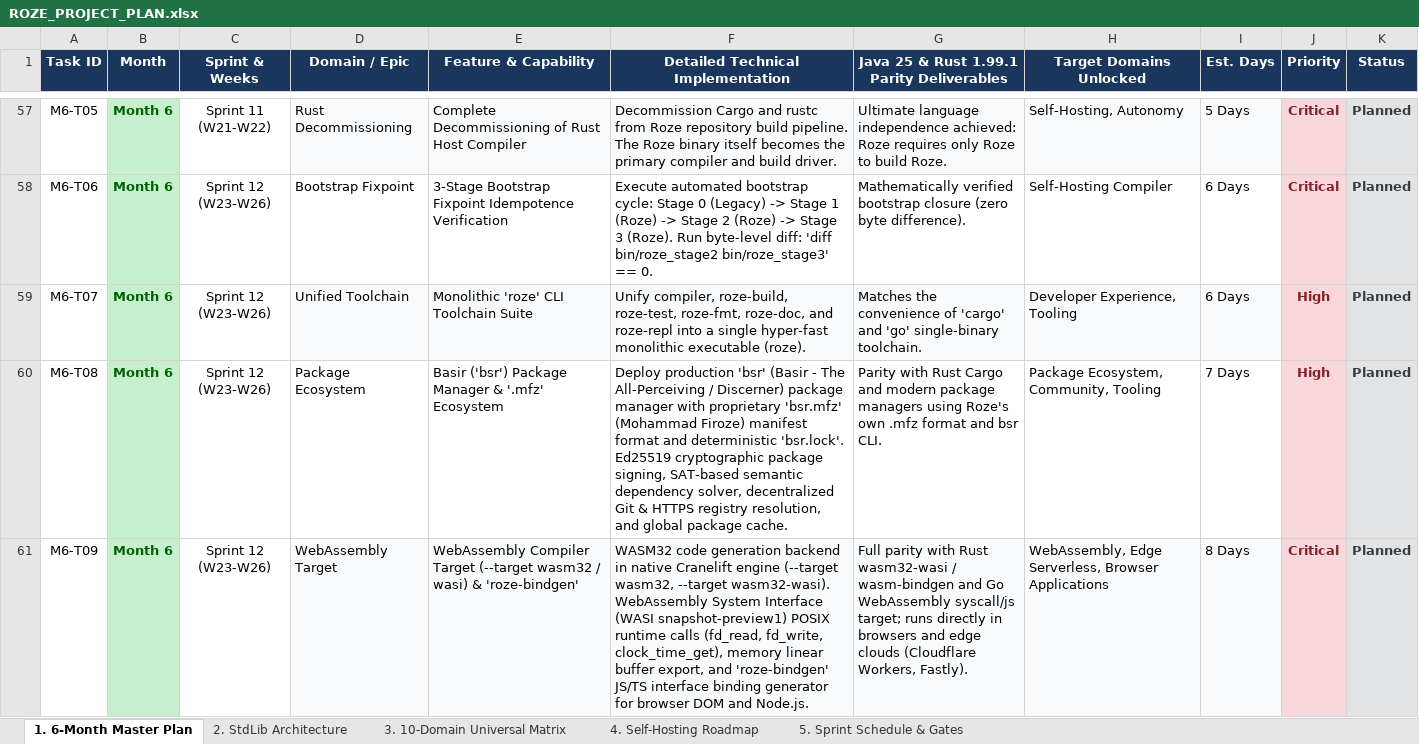
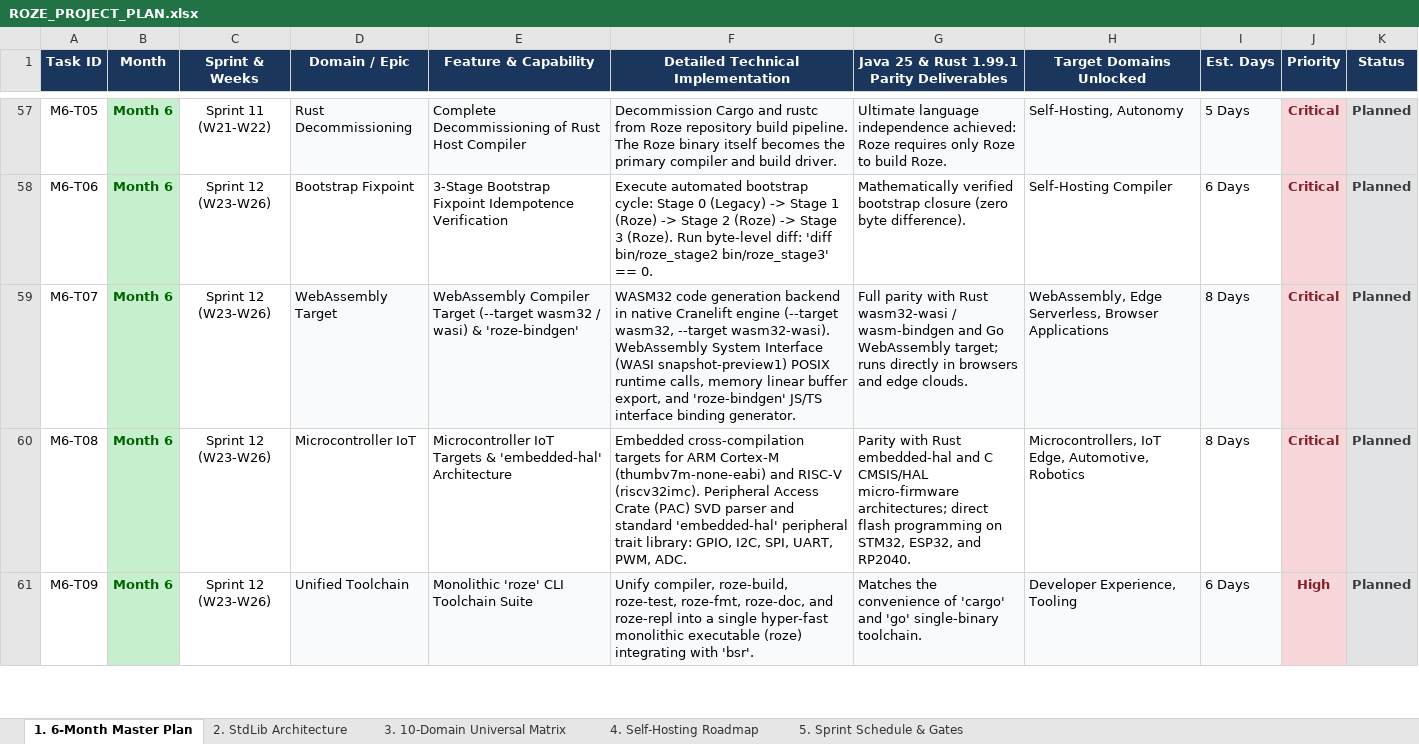
Before and after one commit to firoze-hossain/roze, an Excel workbook: docs/ROZE_PROJECT_PLAN.xlsx, sheet 1. 6-Month Master Plan, drawn as a sheet; only a part is shown, gaps mark what is left out; values as stored, in another font and other column widths than the file's, no borders; the diff covers the shown part only; the diff names each change by its address in the sheet, - before the commit and + after, or states it on an @@ line.

```diff
--- a/docs/ROZE_PROJECT_PLAN.xlsx (sheet 1. 6-Month Master Plan)
+++ b/docs/ROZE_PROJECT_PLAN.xlsx (sheet 1. 6-Month Master Plan)
-D59 (Domain / Epic): Unified Toolchain
+D59 (Domain / Epic): WebAssembly Target
-E59 (Feature & Capability): Monolithic 'roze' CLI Toolchain Suite
+E59 (Feature & Capability): WebAssembly Compiler Target (--target wasm32 / wasi) & 'roze-bindgen'
-F59: Unify compiler, roze-build, roze-test, roze-fmt, roze-doc, and roze-repl into a single hyper-fast monolithic executable (roze).
+F59: WASM32 code generation backend in native Cranelift engine (--target wasm32, --target wasm32-wasi). WebAssembly System Interface (WASI snapshot-preview1) POSIX runtime calls, memory linear buffer export, and 'roze-bindgen' JS/TS interface binding generator.
-G59: Matches the convenience of 'cargo' and 'go' single-binary toolchain.
+G59: Full parity with Rust wasm32-wasi / wasm-bindgen and Go WebAssembly target; runs directly in browsers and edge clouds.
-H59 (Target Domains Unlocked): Developer Experience, Tooling
+H59 (Target Domains Unlocked): WebAssembly, Edge Serverless, Browser Applications
-I59 (Est. Days): 6 Days
+I59 (Est. Days): 8 Days
-J59:J60 (Priority): High
+J59:J60 (Priority): Critical
-D60 (Domain / Epic): Package Ecosystem
+D60 (Domain / Epic): Microcontroller IoT
-E60 (Feature & Capability): Basir ('bsr') Package Manager & '.mfz' Ecosystem
+E60 (Feature & Capability): Microcontroller IoT Targets & 'embedded-hal' Architecture
-F60: Deploy production 'bsr' (Basir - The All-Perceiving / Discerner) package manager with proprietary 'bsr.mfz' (Mohammad Firoze) manifest format and deterministic 'bsr.lock'. Ed25519 cryptographic package signing, SAT-based semantic dependency solver, decentralized Git & HTTPS registry resolution, and global package cache.
+F60: Embedded cross-compilation targets for ARM Cortex-M (thumbv7m-none-eabi) and RISC-V (riscv32imc). Peripheral Access Crate (PAC) SVD parser and standard 'embedded-hal' peripheral trait library: GPIO, I2C, SPI, UART, PWM, ADC.
-G60: …with Rust Cargo and modern package managers using Roze's own .mfz format and bsr CLI.
+G60: …with Rust embedded-hal and C CMSIS/HAL micro-firmware architectures; direct flash programming on STM32, ESP32, and RP2040.
-H60 (Target Domains Unlocked): Package Ecosystem, Community, Tooling
+H60 (Target Domains Unlocked): Microcontrollers, IoT Edge, Automotive, Robotics
-I60 (Est. Days): 7 Days
+I60 (Est. Days): 8 Days
-D61 (Domain / Epic): WebAssembly Target
+D61 (Domain / Epic): Unified Toolchain
-E61 (Feature & Capability): WebAssembly Compiler Target (--target wasm32 / wasi) & 'roze-bindgen'
+E61 (Feature & Capability): Monolithic 'roze' CLI Toolchain Suite
-F61: WASM32 code generation backend in native Cranelift engine (--target wasm32, --target wasm32-wasi). WebAssembly System Interface (WASI snapshot-preview1) POSIX runtime calls (fd_read, fd_write, clock_time_get), memory linear buffer export, and 'roze-bindgen' JS/TS interface binding generator for browser DOM and Node.js.
+F61: Unify compiler, roze-build, roze-test, roze-fmt, roze-doc, and roze-repl into a single hyper-fast monolithic executable (roze) integrating with 'bsr'.
-G61: Full parity with Rust wasm32-wasi / wasm-bindgen and Go WebAssembly syscall/js target; runs directly in browsers and edge clouds (Cloudflare Workers, Fastly).
+G61: Matches the convenience of 'cargo' and 'go' single-binary toolchain.
-H61 (Target Domains Unlocked): WebAssembly, Edge Serverless, Browser Applications
+H61 (Target Domains Unlocked): Developer Experience, Tooling
-I61 (Est. Days): 8 Days
+I61 (Est. Days): 6 Days
-J61 (Priority): Critical
+J61 (Priority): High
```
Also changed, not shown: 1 removed row, 139 edited cells and cell formats elsewhere in this sheet, ROZE_PROJECT_PLAN.xlsx, 2 other files.
